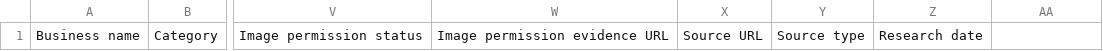
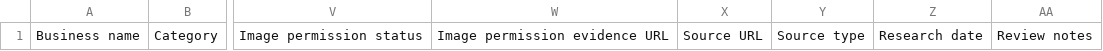
Before and after one commit to jad0001326/Ever-After, a CSV file: public/templates/supplier-catalogue-import-template.csv, drawn as a sheet; only a part is shown, gaps mark what is left out; the diff names each change by its address in the sheet, - before the commit and + after, or states it on an @@ line.

```diff
--- a/public/templates/supplier-catalogue-import-template.csv
+++ b/public/templates/supplier-catalogue-import-template.csv
-AA1: (empty)
+AA1: Review notes
```
Also changed, not shown: docs/planning-hub/research/videographer-regional-gap-sample-2026-08-03.csv, 11 other files.
